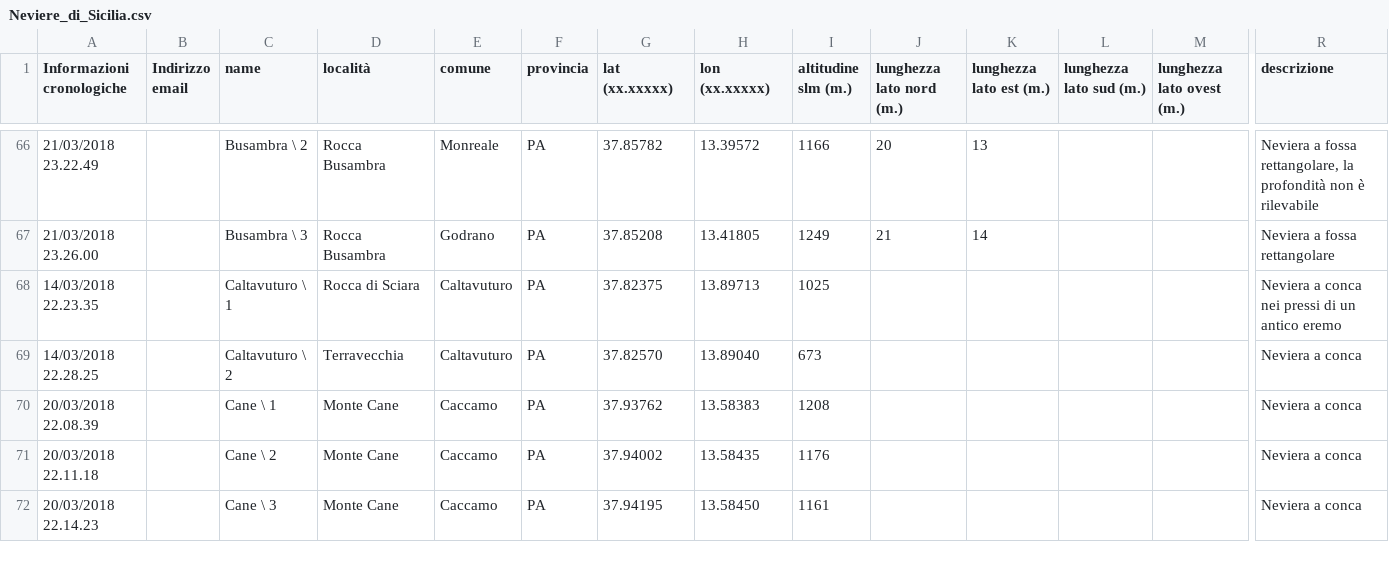
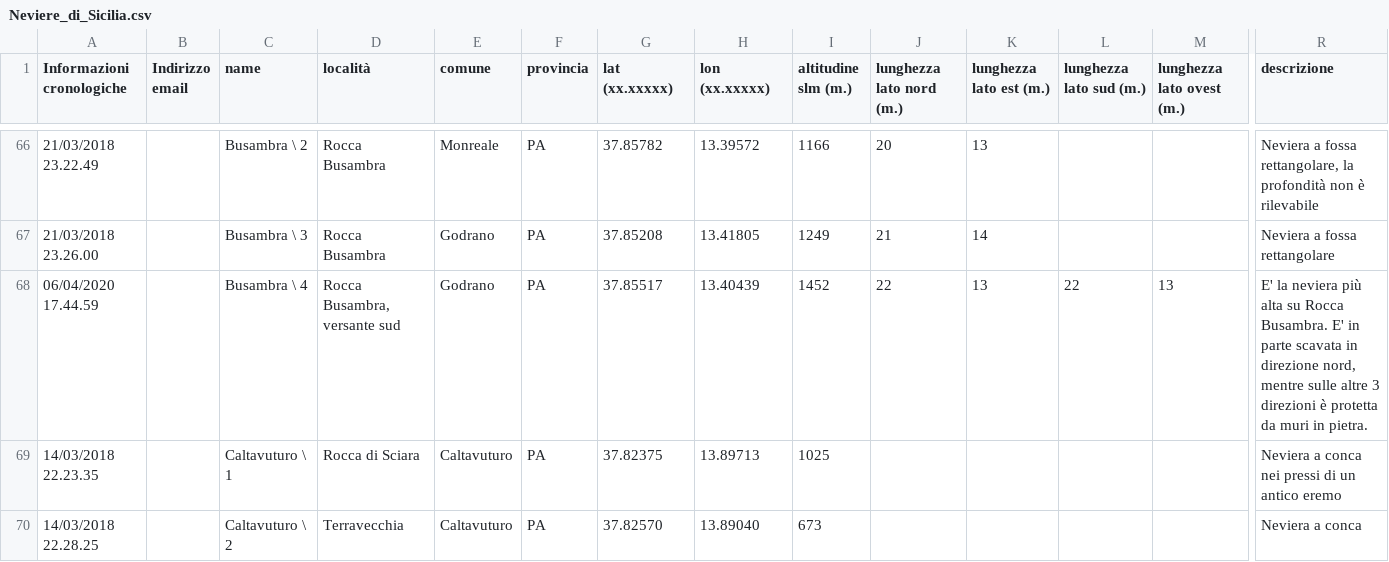
Before and after one commit to NeviereDiSicilia/nevieredisicilia.github.io, a CSV file: neviere/Neviere_di_Sicilia.csv, drawn as a sheet; only a part is shown, gaps mark what is left out; the shorter side is filled out with more unchanged rows; rows hold the shown columns only; the diff names each change by its address in the sheet, - before the commit and + after, or states it on an @@ line.

Commit message:
Update Neviere_di_Sicilia.csv

```diff
--- a/neviere/Neviere_di_Sicilia.csv
+++ b/neviere/Neviere_di_Sicilia.csv
+row 68: 06/04/2020 17.44.59 |  | Busambra \ 4 | Rocca Busambra, versante sud | Godrano | PA | 37.85517 | 13.40439 | 1452 | 22 | 13 | 22 | 13 | E' la neviera più alta su Rocca Busambra. E' in parte scavata in direzione nord, mentre sulle altre 3 direzioni è protetta da muri in pietra.
```
